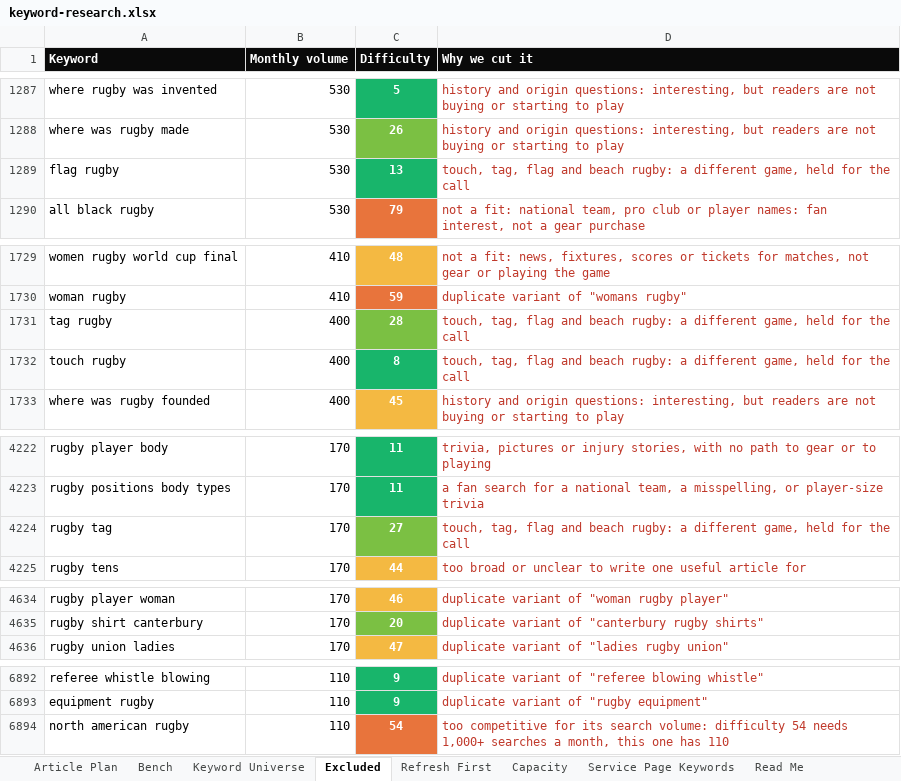
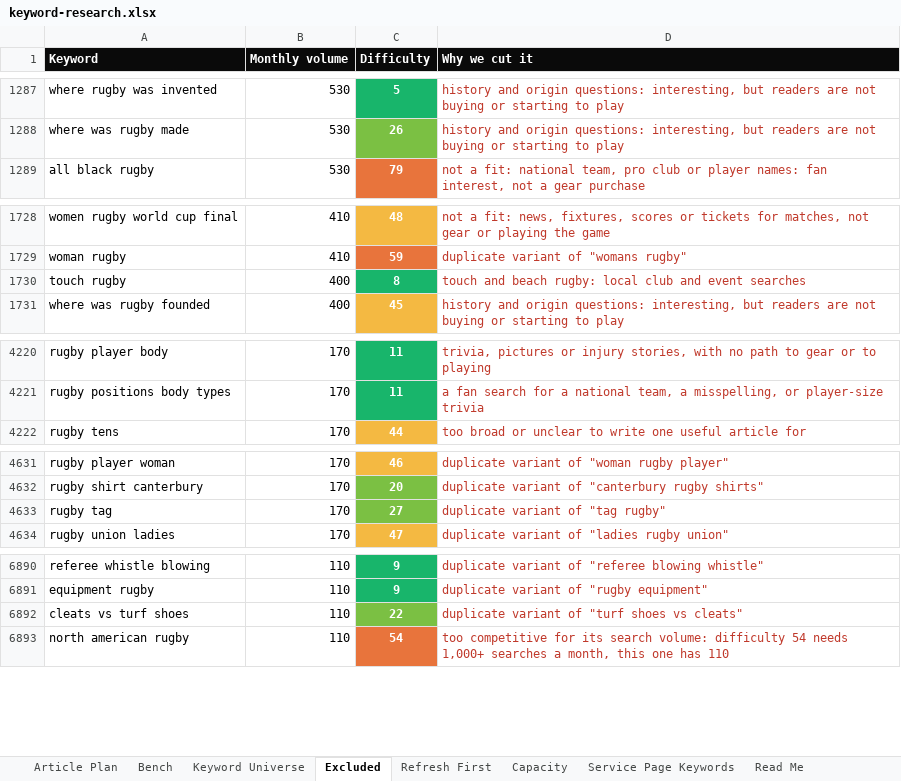
Before and after one commit to jonestj-boop/decks, an Excel workbook: decks/the-rugby-shop/keyword-research.xlsx, sheet Excluded, drawn as a sheet; only a part is shown, gaps mark what is left out; values as stored, in another font and other column widths than the file's, no borders; removed rows and columns are numbered as before the commit, all else as after; the diff covers the shown part only; the diff names each change by its address in the sheet, - before the commit and + after, or states it on an @@ line.

```diff
--- a/decks/the-rugby-shop/keyword-research.xlsx (sheet Excluded)
+++ b/decks/the-rugby-shop/keyword-research.xlsx (sheet Excluded)
-row 1289: flag rugby | 530 | 13 | touch, tag, flag and beach rugby: a different game, held for the call
-row 1731: tag rugby | 400 | 28 | touch, tag, flag and beach rugby: a different game, held for the call
-D1730 (Why we cut it): touch, tag, flag and beach rugby: a different game, held for the call
+D1730 (Why we cut it): touch and beach rugby: local club and event searches
-row 4224: rugby tag | 170 | 27 | touch, tag, flag and beach rugby: a different game, held for the call
+row 4633: rugby tag | 170 | 27 | duplicate variant of "tag rugby"
+row 6892: cleats vs turf shoes | 110 | 22 | duplicate variant of "turf shoes vs cleats"
```
Also changed, not shown: 1 added row and 16 edited cells elsewhere in this sheet, sheet Capacity, sheet Keyword Universe, sheet Article Plan, sheet Service Page Keywords, sheet Read Me, sheet Bench, 1 other file.
